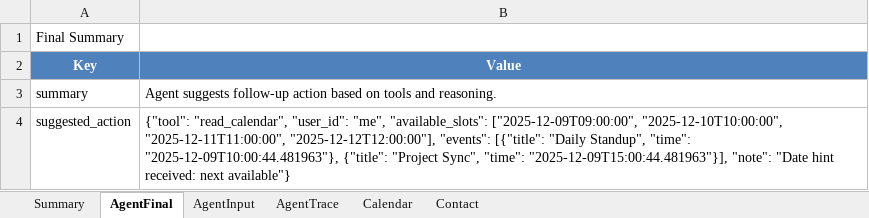
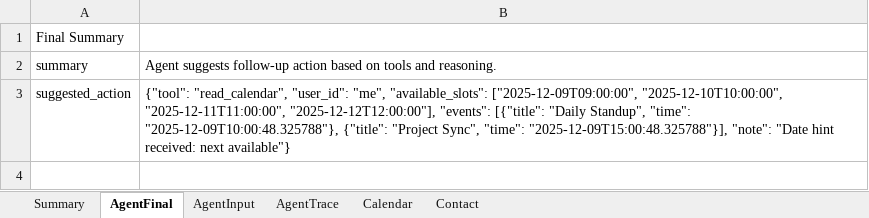
Before and after one commit to Intern-11111/langgraph-email-assistant, an Excel workbook: data/agent_outputs.xlsx, sheet AgentFinal, drawn as a sheet; values as stored, in another font and other column widths than the file's, no borders; removed rows and columns are numbered as before the commit, all else as after; the diff names each change by its address in the sheet, - before the commit and + after, or states it on an @@ line.

```diff
--- a/data/agent_outputs.xlsx (sheet AgentFinal)
+++ b/data/agent_outputs.xlsx (sheet AgentFinal)
-row 2: Key | Value
-B3: …Standup", "time": "2025-12-09T10:00:44.481963"}, {"title": "Project Sync", "time": "2025-12-09T15:00:44.481963"}], "note": "Date…
+B3: …Standup", "time": "2025-12-09T10:00:48.325788"}, {"title": "Project Sync", "time": "2025-12-09T15:00:48.325788"}], "note": "Date…
```
Also changed, not shown: sheet AgentTrace, sheet Calendar, sheet Summary, sheet AgentInput, sheet Contact, 3 other files.
